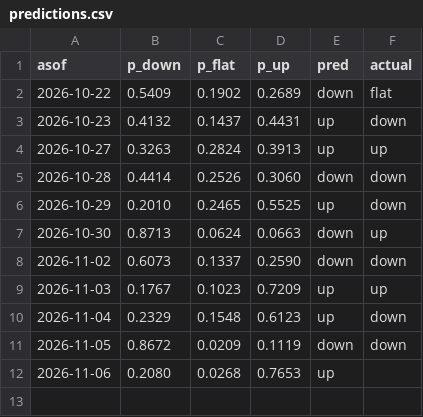
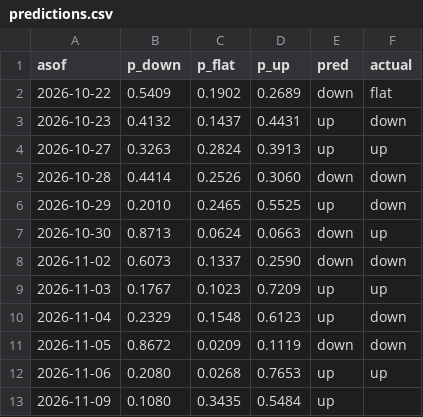
Before and after one commit to bluecaiyu-coder/mediatek-daily, a CSV file: data/predictions.csv, drawn as a sheet.

```diff
--- a/data/predictions.csv
+++ b/data/predictions.csv
@@ -11,2 +11,3 @@ asof,p_down,p_flat,p_up,pred,actual
 2026-11-05,0.8672,0.0209,0.1119,down,down
-2026-11-06,0.2080,0.0268,0.7653,up,
+2026-11-06,0.2080,0.0268,0.7653,up,up
+2026-11-09,0.1080,0.3435,0.5484,up,
```
Also changed, not shown: data/chip_extra.csv, data/inst_flow.csv, 5 other files.
